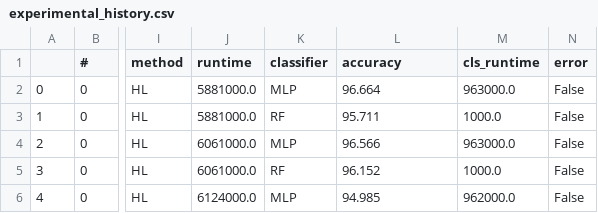
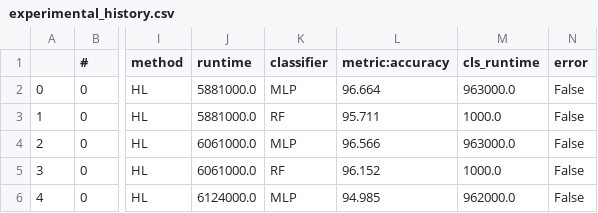
Before and after one commit to ttportela/automatize, a CSV file: assets/experimental_history.csv, drawn as a sheet; only a part is shown, gaps mark what is left out; the diff names each change by its address in the sheet, - before the commit and + after, or states it on an @@ line.

Commit message:
Automatize: Multiple Aspect Trajectory Data Mining Tool Library
Bug fixes

```diff
--- a/assets/experimental_history.csv
+++ b/assets/experimental_history.csv
-L1: accuracy
+L1: metric:accuracy
```
Also changed, not shown: 16 other files.
